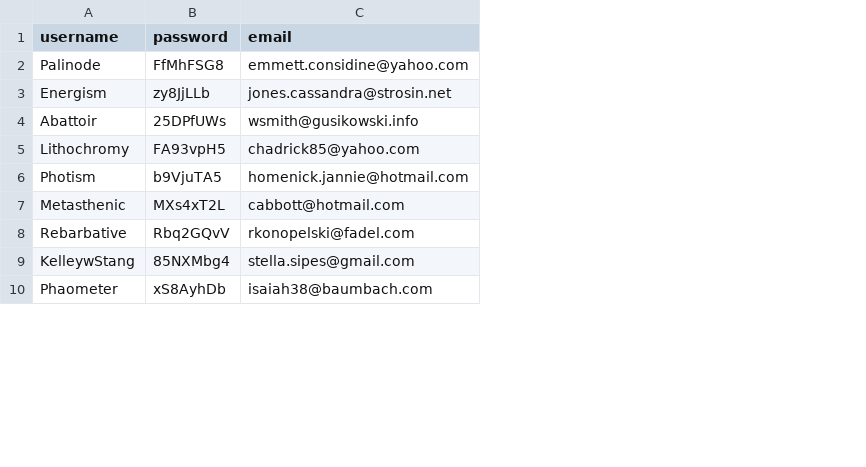
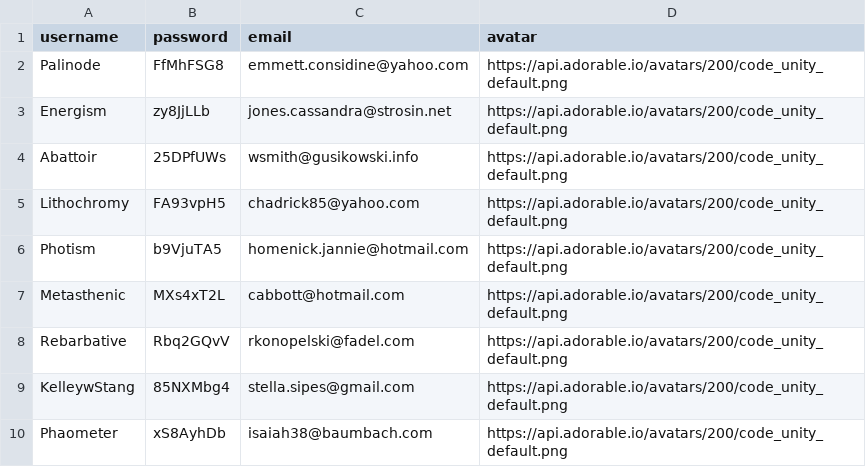
Before and after one commit to ywuhub/Code-Unity, a CSV file: test_data/users.csv, drawn as a sheet; only a part is shown; the diff names each change by its address in the sheet, - before the commit and + after, or states it on an @@ line.

Commit message:
Updated test data and fixed minor formatting in profile

```diff
--- a/test_data/users.csv
+++ b/test_data/users.csv
+column D (avatar), rows 2-10: all https://api.adorable.io/avatars/200/code_unity_default.png
```
Also changed, not shown: 2 other files.
